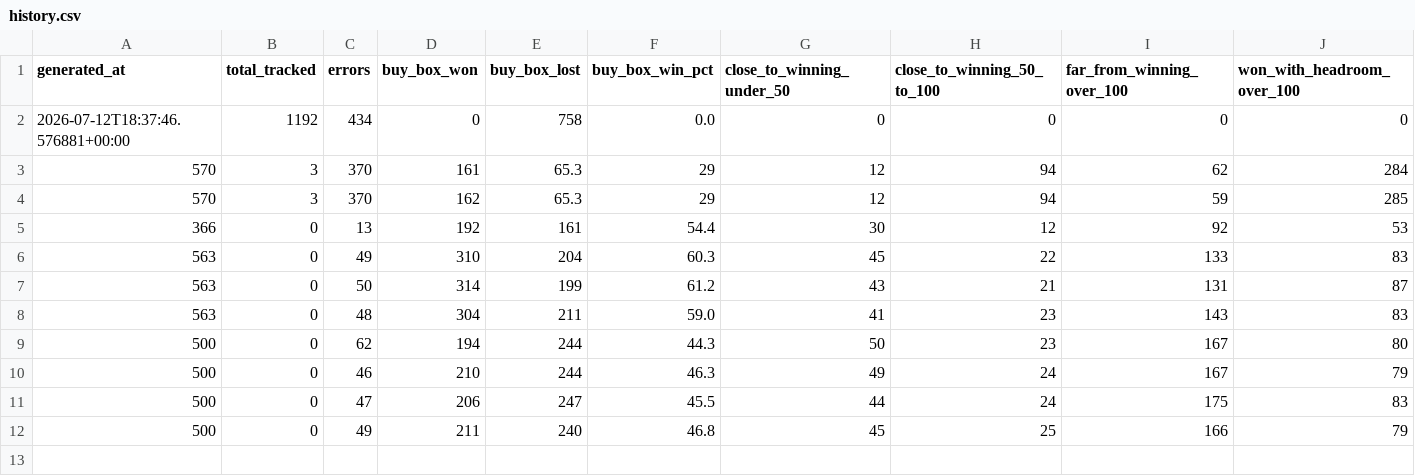
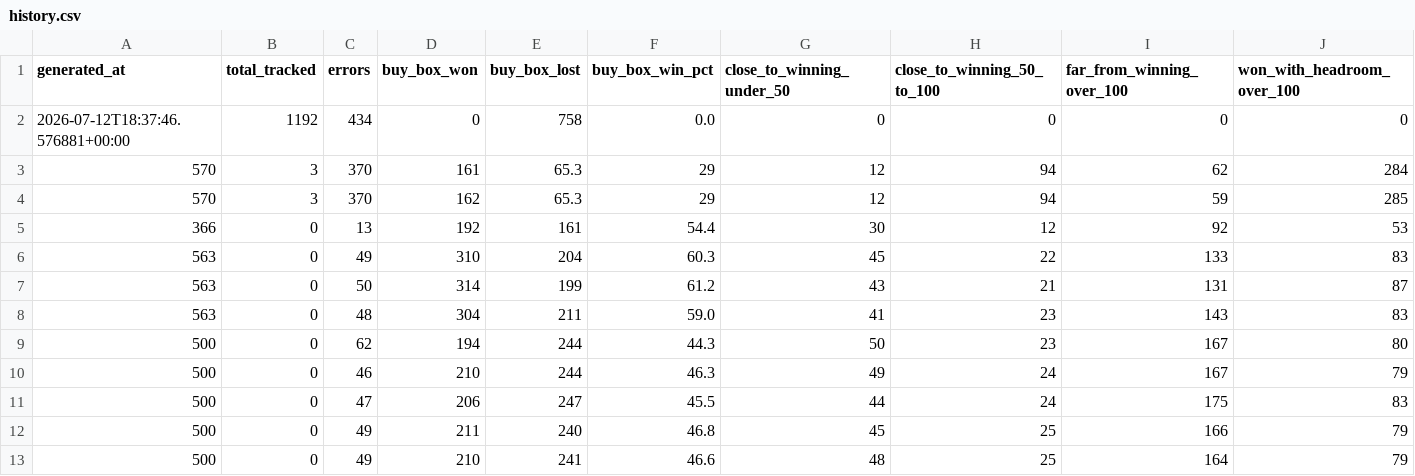
Before and after one commit to tnm-labs/amz_buybox, a CSV file: data/history.csv, drawn as a sheet; only a part is shown; rows hold the shown columns only; the diff names each change by its address in the sheet, - before the commit and + after, or states it on an @@ line.

```diff
--- a/data/history.csv
+++ b/data/history.csv
+row 13: 500 | 0 | 49 | 210 | 241 | 46.6 | 48 | 25 | 164 | 79
```
Also changed, not shown: docs/details.csv, 1 other file.
